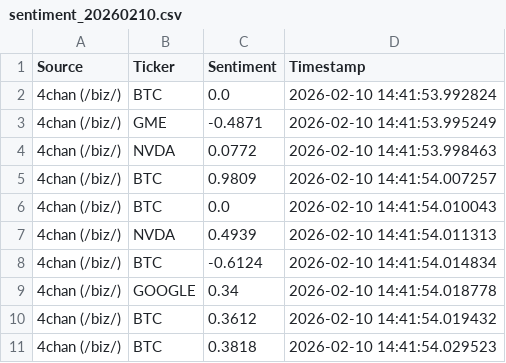
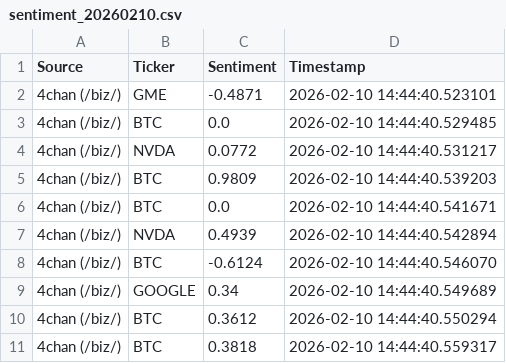
Before and after one commit to SLENDERX900/PYLearn, a CSV file: sentiment_20260210.csv, drawn as a sheet.

```diff
--- a/sentiment_20260210.csv
+++ b/sentiment_20260210.csv
@@ -1,11 +1,11 @@
 Source,Ticker,Sentiment,Timestamp
-4chan (/biz/),BTC,0.0,2026-02-10 14:41:53.992824
-4chan (/biz/),GME,-0.4871,2026-02-10 14:41:53.995249
-4chan (/biz/),NVDA,0.0772,2026-02-10 14:41:53.998463
-4chan (/biz/),BTC,0.9809,2026-02-10 14:41:54.007257
-4chan (/biz/),BTC,0.0,2026-02-10 14:41:54.010043
-4chan (/biz/),NVDA,0.4939,2026-02-10 14:41:54.011313
-4chan (/biz/),BTC,-0.6124,2026-02-10 14:41:54.014834
-4chan (/biz/),GOOGLE,0.34,2026-02-10 14:41:54.018778
-4chan (/biz/),BTC,0.3612,2026-02-10 14:41:54.019432
-4chan (/biz/),BTC,0.3818,2026-02-10 14:41:54.029523
+4chan (/biz/),GME,-0.4871,2026-02-10 14:44:40.523101
+4chan (/biz/),BTC,0.0,2026-02-10 14:44:40.529485
+4chan (/biz/),NVDA,0.0772,2026-02-10 14:44:40.531217
+4chan (/biz/),BTC,0.9809,2026-02-10 14:44:40.539203
+4chan (/biz/),BTC,0.0,2026-02-10 14:44:40.541671
+4chan (/biz/),NVDA,0.4939,2026-02-10 14:44:40.542894
+4chan (/biz/),BTC,-0.6124,2026-02-10 14:44:40.546070
+4chan (/biz/),GOOGLE,0.34,2026-02-10 14:44:40.549689
+4chan (/biz/),BTC,0.3612,2026-02-10 14:44:40.550294
+4chan (/biz/),BTC,0.3818,2026-02-10 14:44:40.559317
```
